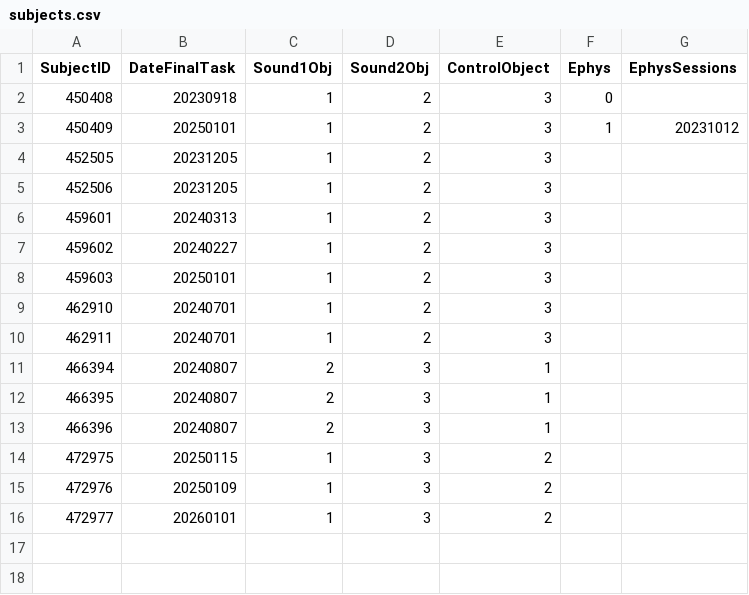
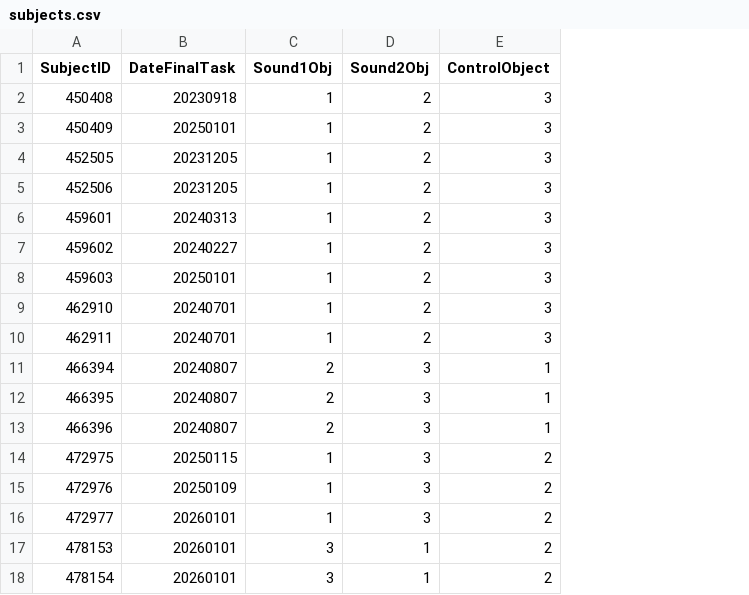
Before and after one commit to guidomeijer/MultisensoryVR, a CSV file: subjects.csv, drawn as a sheet; removed rows and columns are numbered as before the commit, all else as after; the diff names each change by its address in the sheet, - before the commit and + after, or states it on an @@ line.

```diff
--- a/subjects.csv
+++ b/subjects.csv
-column F (Ephys), rows 2-3: 0 | 1
-column G (EphysSessions), row 3: 20231012
+row 17: 478153 | 20260101 | 3 | 1 | 2
+row 18: 478154 | 20260101 | 3 | 1 | 2
```
Also changed, not shown: 10 other files.
